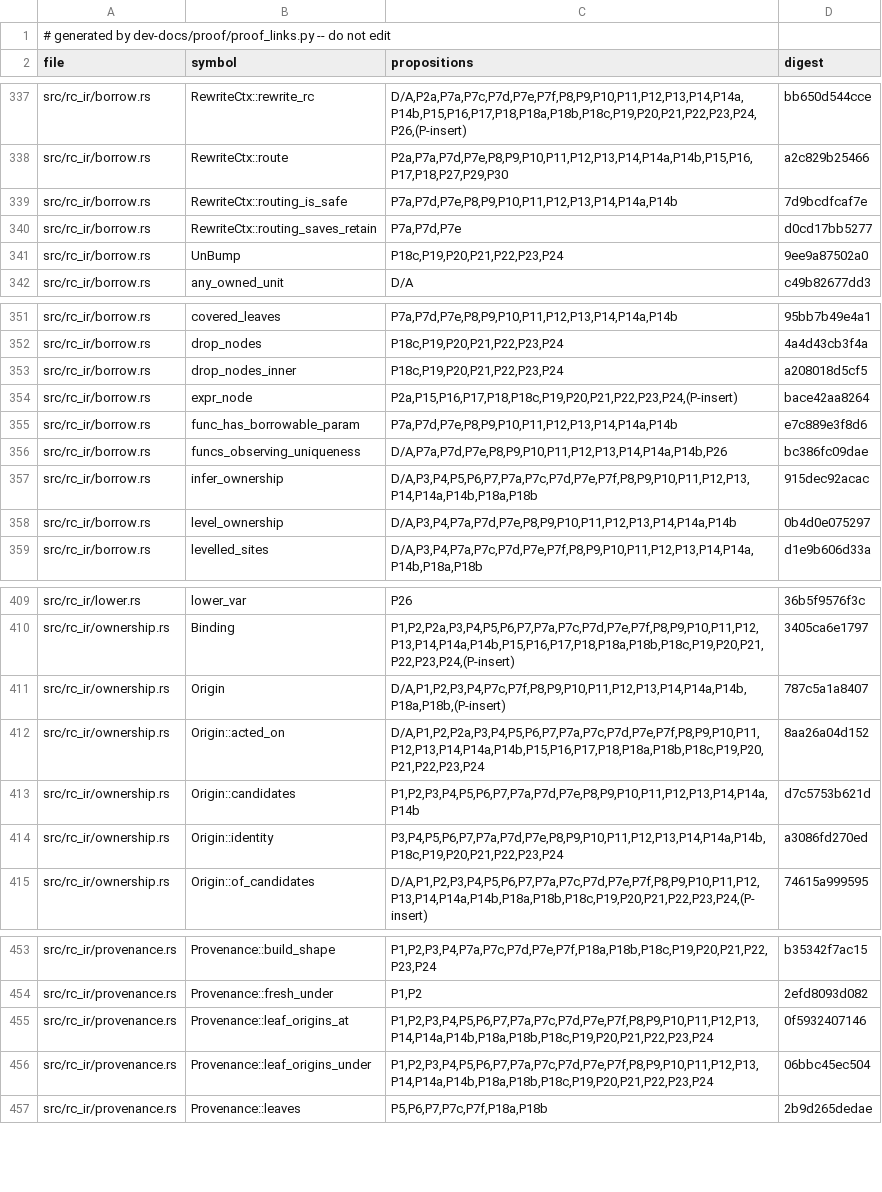
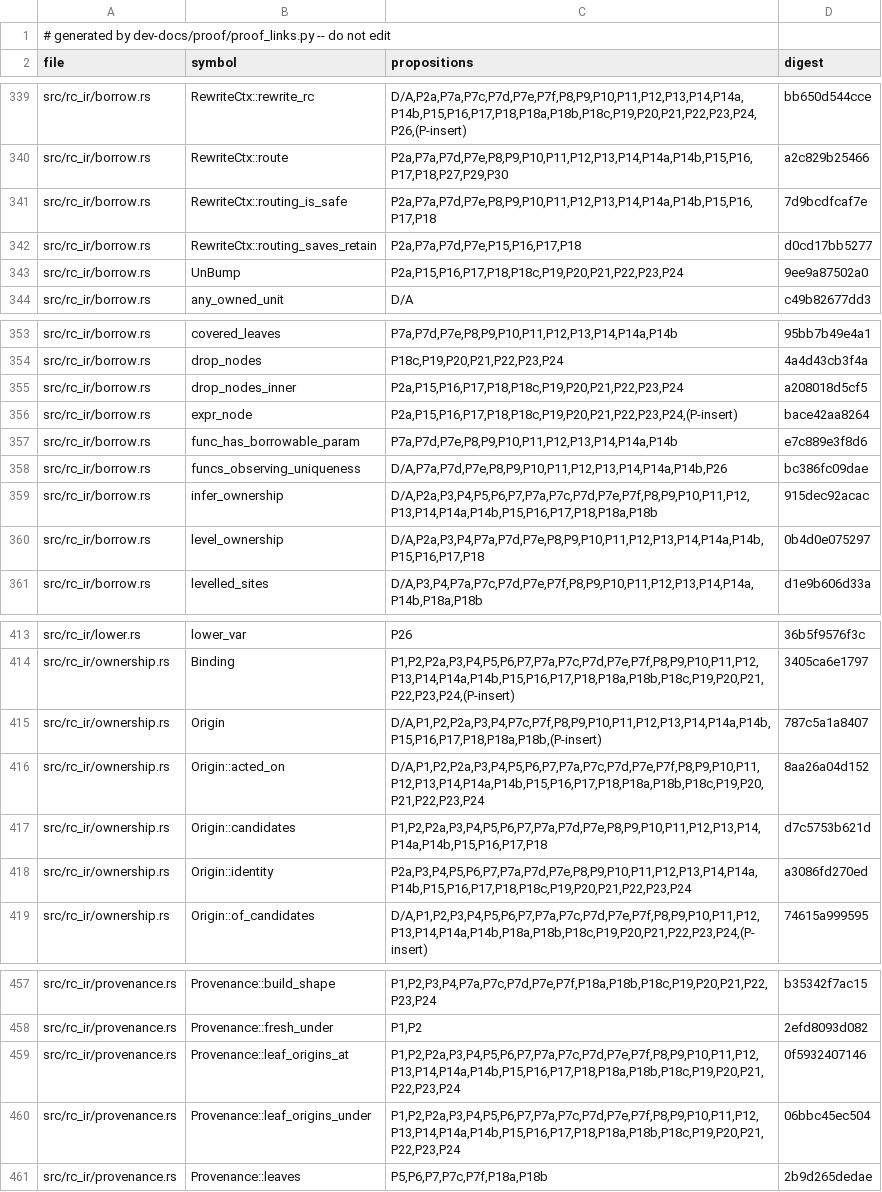
Before and after one commit to tttmmmyyyy/fixlang, a TSV file: dev-docs/proof/rc_ir/borrow-cancel/citations.tsv, drawn as a sheet; only a part is shown, gaps mark what is left out; the diff covers the shown part only.

```diff
--- a/dev-docs/proof/rc_ir/borrow-cancel/citations.tsv
+++ b/dev-docs/proof/rc_ir/borrow-cancel/citations.tsv
@@ -338,5 +340,5 @@ src/rc_ir/borrow.rs	RewriteCtx::rewrite_rc	D/A,P2a,P7a,P7c,P7d,P7e,P7f,P8,P9,P10
 src/rc_ir/borrow.rs	RewriteCtx::route	P2a,P7a,P7d,P7e,P8,P9,P10,P11,P12,P13,P14,P14a,P14b,P15,P16,P17,P18,P27,P29,P30	a2c829b25466
-src/rc_ir/borrow.rs	RewriteCtx::routing_is_safe	P7a,P7d,P7e,P8,P9,P10,P11,P12,P13,P14,P14a,P14b	7d9bcdfcaf7e
-src/rc_ir/borrow.rs	RewriteCtx::routing_saves_retain	P7a,P7d,P7e	d0cd17bb5277
-src/rc_ir/borrow.rs	UnBump	P18c,P19,P20,P21,P22,P23,P24	9ee9a87502a0
+src/rc_ir/borrow.rs	RewriteCtx::routing_is_safe	P2a,P7a,P7d,P7e,P8,P9,P10,P11,P12,P13,P14,P14a,P14b,P15,P16,P17,P18	7d9bcdfcaf7e
+src/rc_ir/borrow.rs	RewriteCtx::routing_saves_retain	P2a,P7a,P7d,P7e,P15,P16,P17,P18	d0cd17bb5277
+src/rc_ir/borrow.rs	UnBump	P2a,P15,P16,P17,P18,P18c,P19,P20,P21,P22,P23,P24	9ee9a87502a0
 src/rc_ir/borrow.rs	any_owned_unit	D/A	c49b82677dd3
@@ -352,3 +354,3 @@ src/rc_ir/borrow.rs	covered_leaves	P7a,P7d,P7e,P8,P9,P10,P11,P12,P13,P14,P14a,P1
 src/rc_ir/borrow.rs	drop_nodes	P18c,P19,P20,P21,P22,P23,P24	4a4d43cb3f4a
-src/rc_ir/borrow.rs	drop_nodes_inner	P18c,P19,P20,P21,P22,P23,P24	a208018d5cf5
+src/rc_ir/borrow.rs	drop_nodes_inner	P2a,P15,P16,P17,P18,P18c,P19,P20,P21,P22,P23,P24	a208018d5cf5
 src/rc_ir/borrow.rs	expr_node	P2a,P15,P16,P17,P18,P18c,P19,P20,P21,P22,P23,P24,(P-insert)	bace42aa8264
@@ -356,4 +358,4 @@ src/rc_ir/borrow.rs	func_has_borrowable_param	P7a,P7d,P7e,P8,P9,P10,P11,P12,P13,
 src/rc_ir/borrow.rs	funcs_observing_uniqueness	D/A,P7a,P7d,P7e,P8,P9,P10,P11,P12,P13,P14,P14a,P14b,P26	bc386fc09dae
-src/rc_ir/borrow.rs	infer_ownership	D/A,P3,P4,P5,P6,P7,P7a,P7c,P7d,P7e,P7f,P8,P9,P10,P11,P12,P13,P14,P14a,P14b,P18a,P18b	915dec92acac
-src/rc_ir/borrow.rs	level_ownership	D/A,P3,P4,P7a,P7d,P7e,P8,P9,P10,P11,P12,P13,P14,P14a,P14b	0b4d0e075297
+src/rc_ir/borrow.rs	infer_ownership	D/A,P2a,P3,P4,P5,P6,P7,P7a,P7c,P7d,P7e,P7f,P8,P9,P10,P11,P12,P13,P14,P14a,P14b,P15,P16,P17,P18,P18a,P18b	915dec92acac
+src/rc_ir/borrow.rs	level_ownership	D/A,P2a,P3,P4,P7a,P7d,P7e,P8,P9,P10,P11,P12,P13,P14,P14a,P14b,P15,P16,P17,P18	0b4d0e075297
 src/rc_ir/borrow.rs	levelled_sites	D/A,P3,P4,P7a,P7c,P7d,P7e,P7f,P8,P9,P10,P11,P12,P13,P14,P14a,P14b,P18a,P18b	d1e9b606d33a
@@ -410,6 +414,6 @@ src/rc_ir/lower.rs	lower_var	P26	36b5f9576f3c
 src/rc_ir/ownership.rs	Binding	P1,P2,P2a,P3,P4,P5,P6,P7,P7a,P7c,P7d,P7e,P7f,P8,P9,P10,P11,P12,P13,P14,P14a,P14b,P15,P16,P17,P18,P18a,P18b,P18c,P19,P20,P21,P22,P23,P24,(P-insert)	3405ca6e1797
-src/rc_ir/ownership.rs	Origin	D/A,P1,P2,P3,P4,P7c,P7f,P8,P9,P10,P11,P12,P13,P14,P14a,P14b,P18a,P18b,(P-insert)	787c5a1a8407
+src/rc_ir/ownership.rs	Origin	D/A,P1,P2,P2a,P3,P4,P7c,P7f,P8,P9,P10,P11,P12,P13,P14,P14a,P14b,P15,P16,P17,P18,P18a,P18b,(P-insert)	787c5a1a8407
 src/rc_ir/ownership.rs	Origin::acted_on	D/A,P1,P2,P2a,P3,P4,P5,P6,P7,P7a,P7c,P7d,P7e,P7f,P8,P9,P10,P11,P12,P13,P14,P14a,P14b,P15,P16,P17,P18,P18a,P18b,P18c,P19,P20,P21,P22,P23,P24	8aa26a04d152
-src/rc_ir/ownership.rs	Origin::candidates	P1,P2,P3,P4,P5,P6,P7,P7a,P7d,P7e,P8,P9,P10,P11,P12,P13,P14,P14a,P14b	d7c5753b621d
-src/rc_ir/ownership.rs	Origin::identity	P3,P4,P5,P6,P7,P7a,P7d,P7e,P8,P9,P10,P11,P12,P13,P14,P14a,P14b,P18c,P19,P20,P21,P22,P23,P24	a3086fd270ed
+src/rc_ir/ownership.rs	Origin::candidates	P1,P2,P2a,P3,P4,P5,P6,P7,P7a,P7d,P7e,P8,P9,P10,P11,P12,P13,P14,P14a,P14b,P15,P16,P17,P18	d7c5753b621d
+src/rc_ir/ownership.rs	Origin::identity	P2a,P3,P4,P5,P6,P7,P7a,P7d,P7e,P8,P9,P10,P11,P12,P13,P14,P14a,P14b,P15,P16,P17,P18,P18c,P19,P20,P21,P22,P23,P24	a3086fd270ed
 src/rc_ir/ownership.rs	Origin::of_candidates	D/A,P1,P2,P3,P4,P5,P6,P7,P7a,P7c,P7d,P7e,P7f,P8,P9,P10,P11,P12,P13,P14,P14a,P14b,P18a,P18b,P18c,P19,P20,P21,P22,P23,P24,(P-insert)	74615a999595
@@ -454,4 +458,4 @@ src/rc_ir/provenance.rs	Provenance::build_shape	P1,P2,P3,P4,P7a,P7c,P7d,P7e,P7f,
 src/rc_ir/provenance.rs	Provenance::fresh_under	P1,P2	2efd8093d082
-src/rc_ir/provenance.rs	Provenance::leaf_origins_at	P1,P2,P3,P4,P5,P6,P7,P7a,P7c,P7d,P7e,P7f,P8,P9,P10,P11,P12,P13,P14,P14a,P14b,P18a,P18b,P18c,P19,P20,P21,P22,P23,P24	0f5932407146
-src/rc_ir/provenance.rs	Provenance::leaf_origins_under	P1,P2,P3,P4,P5,P6,P7,P7a,P7c,P7d,P7e,P7f,P8,P9,P10,P11,P12,P13,P14,P14a,P14b,P18a,P18b,P18c,P19,P20,P21,P22,P23,P24	06bbc45ec504
+src/rc_ir/provenance.rs	Provenance::leaf_origins_at	P1,P2,P2a,P3,P4,P5,P6,P7,P7a,P7c,P7d,P7e,P7f,P8,P9,P10,P11,P12,P13,P14,P14a,P14b,P15,P16,P17,P18,P18a,P18b,P18c,P19,P20,P21,P22,P23,P24	0f5932407146
+src/rc_ir/provenance.rs	Provenance::leaf_origins_under	P1,P2,P2a,P3,P4,P5,P6,P7,P7a,P7c,P7d,P7e,P7f,P8,P9,P10,P11,P12,P13,P14,P14a,P14b,P15,P16,P17,P18,P18a,P18b,P18c,P19,P20,P21,P22,P23,P24	06bbc45ec504
 src/rc_ir/provenance.rs	Provenance::leaves	P5,P6,P7,P7c,P7f,P18a,P18b	2b9d265dedae
```
Also changed, not shown: 4 added rows and 12 edited cells elsewhere in this file, 7 other files.
